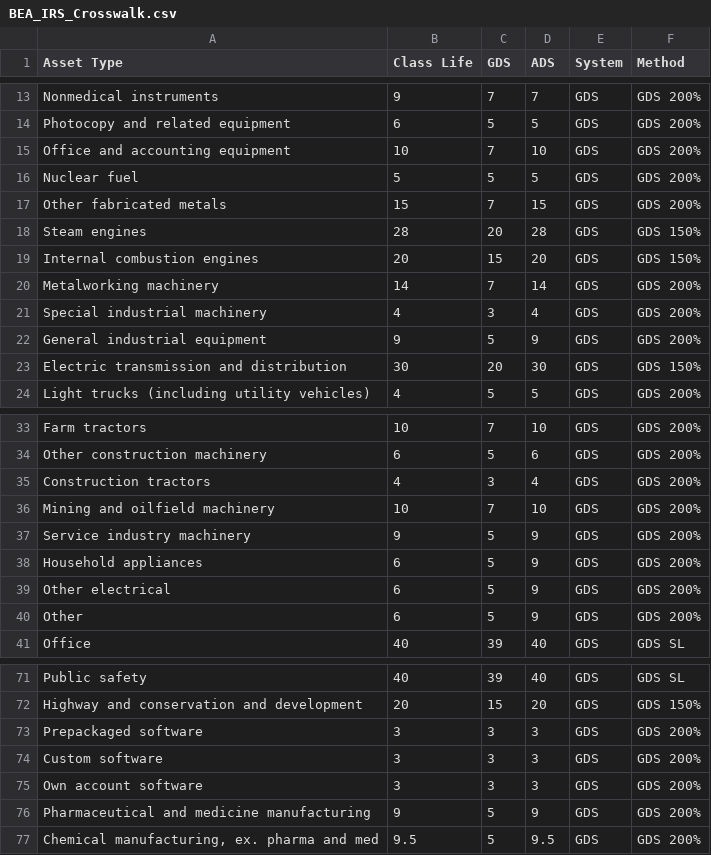
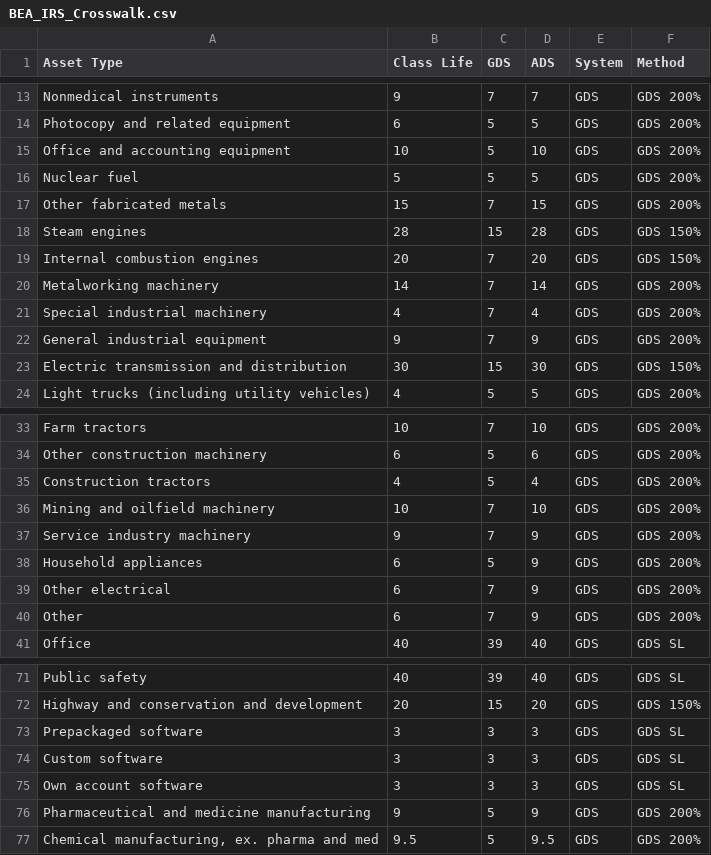
Before and after one commit to PSLmodels/Cost-of-Capital-Calculator, a CSV file: Python/btax/data/depreciation_rates/BEA_IRS_Crosswalk.csv, drawn as a sheet; only a part is shown, gaps mark what is left out.

Commit message:
changing equipment depreciation schedules

```diff
--- a/Python/btax/data/depreciation_rates/BEA_IRS_Crosswalk.csv
+++ b/Python/btax/data/depreciation_rates/BEA_IRS_Crosswalk.csv
@@ -14,11 +14,11 @@ Nonmedical instruments,9,7,7,GDS,GDS 200%
 Photocopy and related equipment,6,5,5,GDS,GDS 200%
-Office and accounting equipment,10,7,10,GDS,GDS 200%
+Office and accounting equipment,10,5,10,GDS,GDS 200%
 Nuclear fuel,5,5,5,GDS,GDS 200%
 Other fabricated metals,15,7,15,GDS,GDS 200%
-Steam engines,28,20,28,GDS,GDS 150%
-Internal combustion engines,20,15,20,GDS,GDS 150%
+Steam engines,28,15,28,GDS,GDS 150%
+Internal combustion engines,20,7,20,GDS,GDS 150%
 Metalworking machinery,14,7,14,GDS,GDS 200%
-Special industrial machinery,4,3,4,GDS,GDS 200%
-General industrial equipment,9,5,9,GDS,GDS 200%
-Electric transmission and distribution,30,20,30,GDS,GDS 150%
+Special industrial machinery,4,7,4,GDS,GDS 200%
+General industrial equipment,9,7,9,GDS,GDS 200%
+Electric transmission and distribution,30,15,30,GDS,GDS 150%
 Light trucks (including utility vehicles),4,5,5,GDS,GDS 200%
@@ -34,8 +34,8 @@ Farm tractors,10,7,10,GDS,GDS 200%
 Other construction machinery,6,5,6,GDS,GDS 200%
-Construction tractors,4,3,4,GDS,GDS 200%
+Construction tractors,4,5,4,GDS,GDS 200%
 Mining and oilfield machinery,10,7,10,GDS,GDS 200%
-Service industry machinery,9,5,9,GDS,GDS 200%
+Service industry machinery,9,7,9,GDS,GDS 200%
 Household appliances,6,5,9,GDS,GDS 200%
-Other electrical,6,5,9,GDS,GDS 200%
-Other,6,5,9,GDS,GDS 200%
+Other electrical,6,7,9,GDS,GDS 200%
+Other,6,7,9,GDS,GDS 200%
 Office,40,39,40,GDS,GDS SL
@@ -72,5 +72,5 @@ Public safety,40,39,40,GDS,GDS SL
 Highway and conservation and development,20,15,20,GDS,GDS 150%
-Prepackaged software,3,3,3,GDS,GDS 200%
-Custom software,3,3,3,GDS,GDS 200%
-Own account software,3,3,3,GDS,GDS 200%
+Prepackaged software,3,3,3,GDS,GDS SL
+Custom software,3,3,3,GDS,GDS SL
+Own account software,3,3,3,GDS,GDS SL
 Pharmaceutical and medicine manufacturing,9,5,9,GDS,GDS 200%
```
